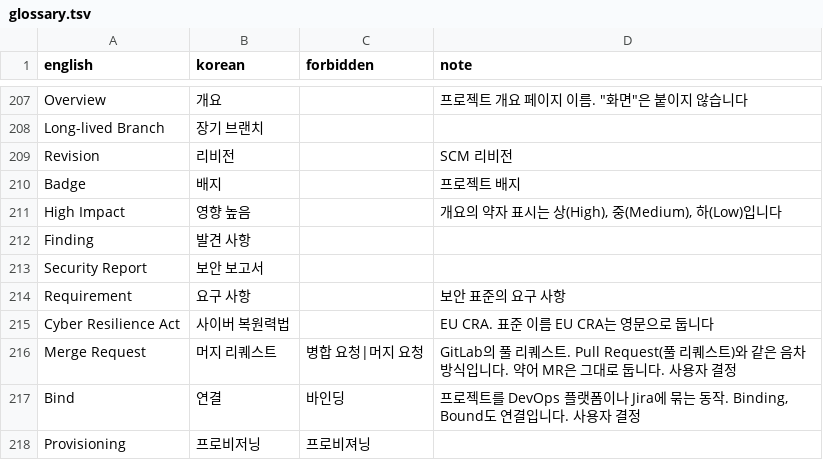
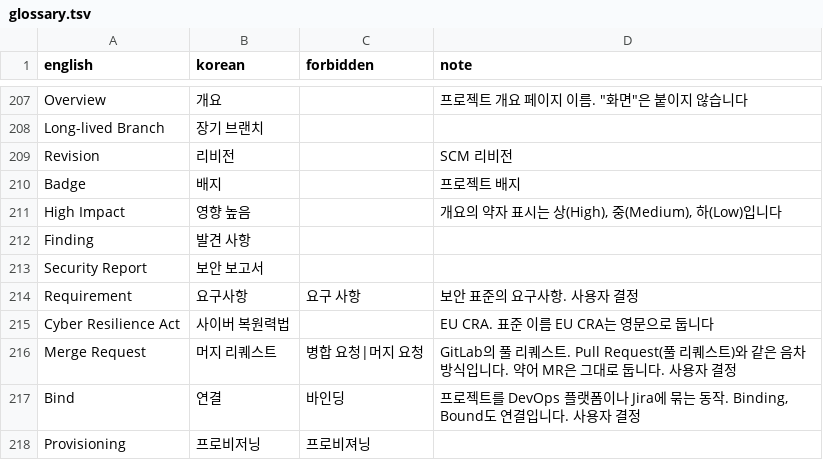
Before and after one commit to say2alice/sonar-l10n-korean-plugin, a TSV file: translation/glossary.tsv, drawn as a sheet; only a part is shown, gaps mark what is left out.

Commit message:
fix(translation): 요구 사항을 요구사항으로 붙여 씀

```diff
--- a/translation/glossary.tsv
+++ b/translation/glossary.tsv
@@ -213,3 +213,3 @@ Finding	발견 사항
 Security Report	보안 보고서		
-Requirement	요구 사항		보안 표준의 요구 사항
+Requirement	요구사항	요구 사항	보안 표준의 요구사항. 사용자 결정
 Cyber Resilience Act	사이버 복원력법		EU CRA. 표준 이름 EU CRA는 영문으로 둡니다
```
Also changed, not shown: 1 other file.
